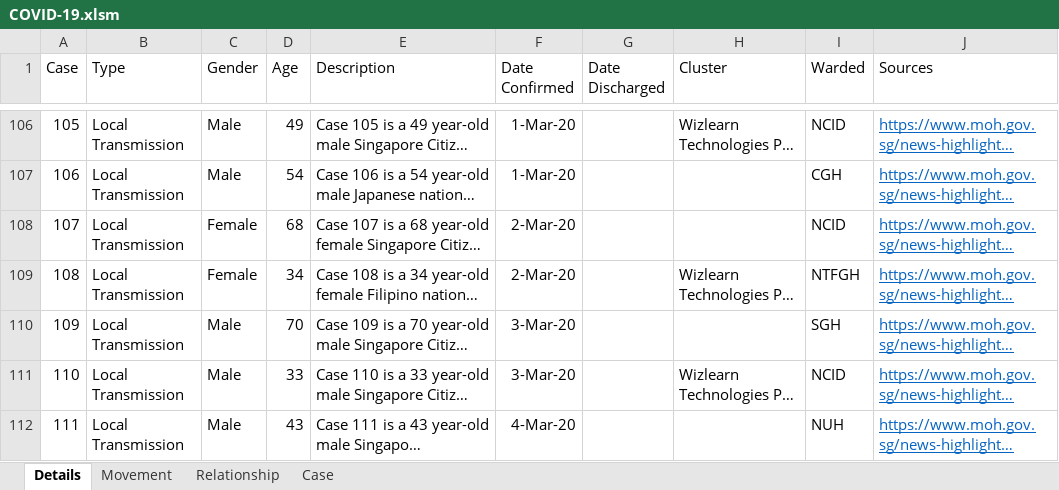
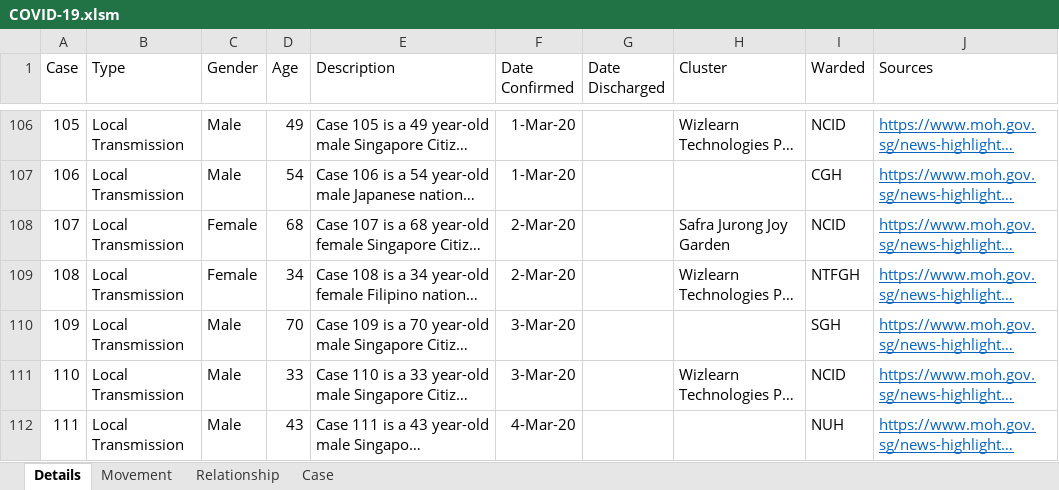
Before and after one commit to tanpuany/covid-19-singapore, an Excel workbook: COVID-19.xlsm, sheet Details, drawn as a sheet; only a part is shown, gaps mark what is left out; long unchanged cells end in …; values as stored, in another font and other column widths than the file's, no borders; the diff covers the shown part only; the diff names each change by its address in the sheet, - before the commit and + after, or states it on an @@ line.

```diff
--- a/COVID-19.xlsm (sheet Details)
+++ b/COVID-19.xlsm (sheet Details)
-H108 (Cluster): (empty)
+H108 (Cluster): Safra Jurong Joy Garden
```
Also changed, not shown: 5 added rows and 6 edited cells elsewhere in this sheet, sheet Movement, sheet Case, sheet Relationship, 4 other files.
